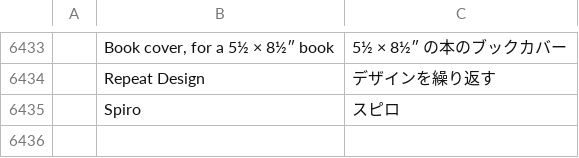
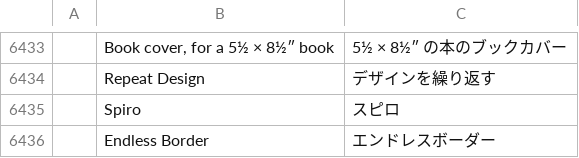
Before and after one commit to Stitchwright/StitchFoundry, a TSV file: crates/ui-egui/src/i18n/ja.tsv, drawn as a sheet; only a part is shown, gaps mark what is left out; the diff names each change by its address in the sheet, - before the commit and + after, or states it on an @@ line.

```diff
--- a/crates/ui-egui/src/i18n/ja.tsv
+++ b/crates/ui-egui/src/i18n/ja.tsv
+row 6436:  | Endless Border | エンドレスボーダー
```
Also changed, not shown: crates/ui-egui/src/i18n/bg.tsv, crates/ui-egui/src/i18n/el.tsv, 23 other files.
